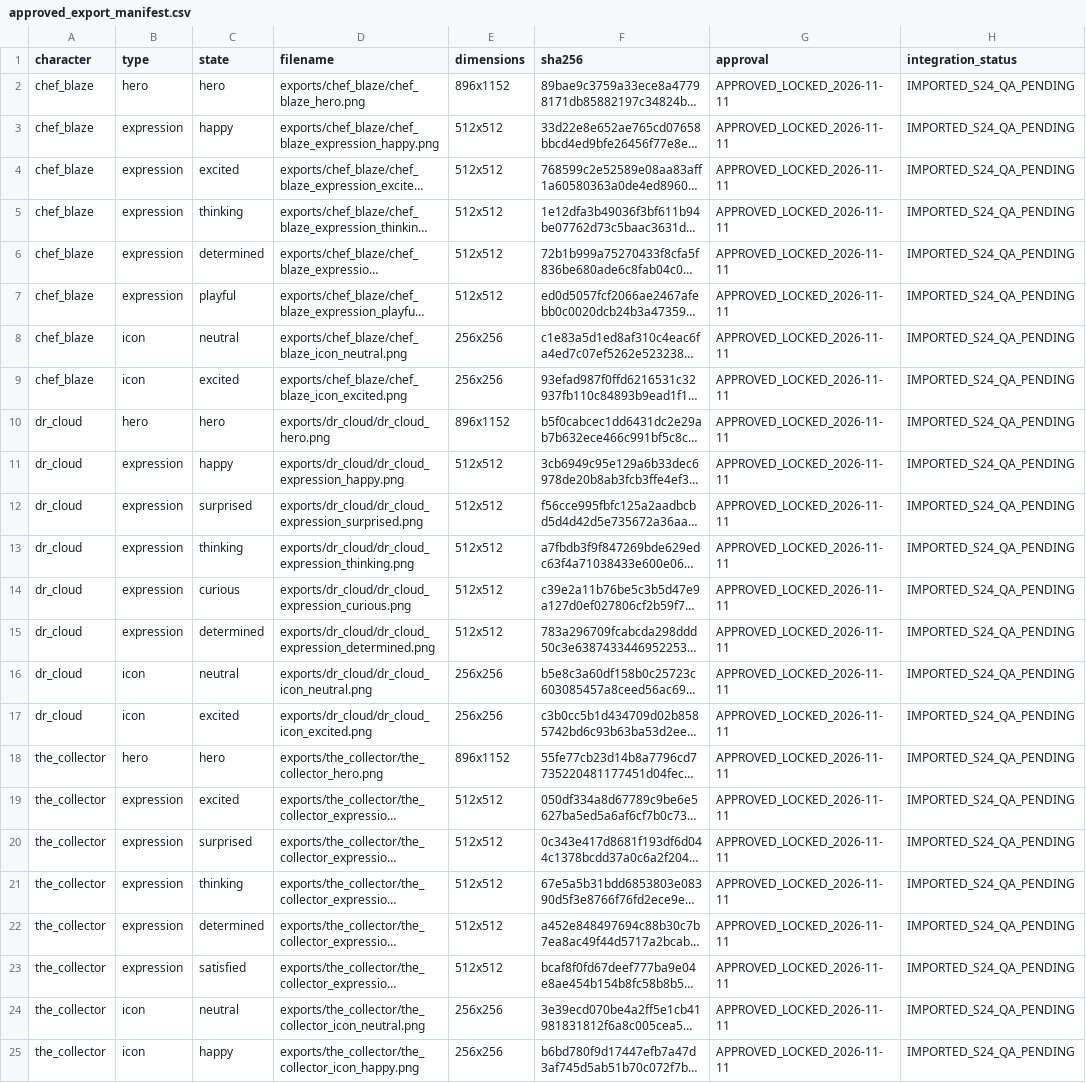
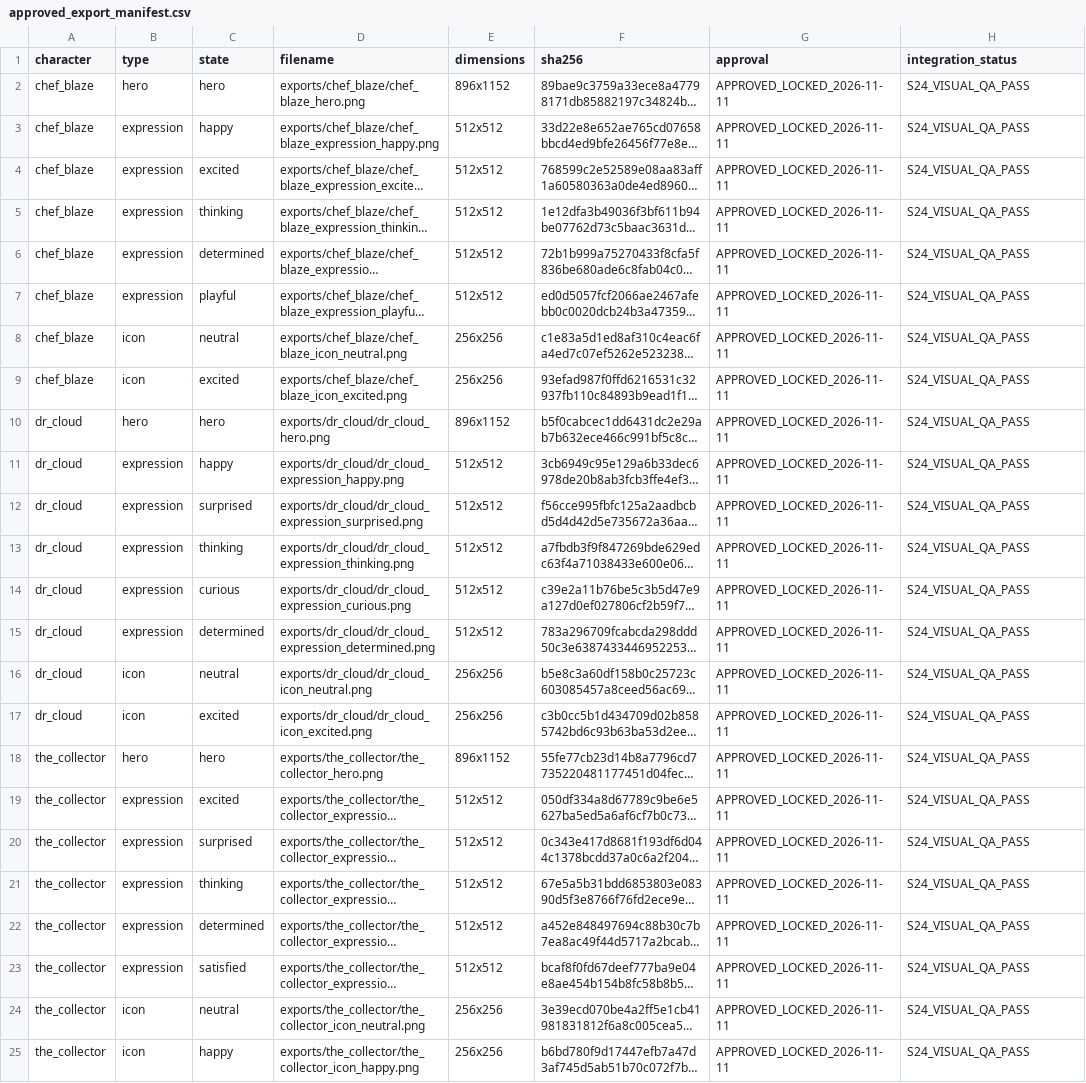
Before and after one commit to Nvisioned38/MrWeedsCloudKingdom, a CSV file: art_production/characters/batch_g_three_trolls_2026_11_11/approved_export_manifest.csv, drawn as a sheet; long unchanged cells end in …; the diff names each change by its address in the sheet, - before the commit and + after, or states it on an @@ line.

Commit message:
docs(issue-26): record three-Troll S24 visual QA

```diff
--- a/art_production/characters/batch_g_three_trolls_2026_11_11/approved_export_manifest.csv
+++ b/art_production/characters/batch_g_three_trolls_2026_11_11/approved_export_manifest.csv
-H2:H25 (integration_status): IMPORTED_S24_QA_PENDING
+H2:H25 (integration_status): S24_VISUAL_QA_PASS
```
Also changed, not shown: 11 other files.
